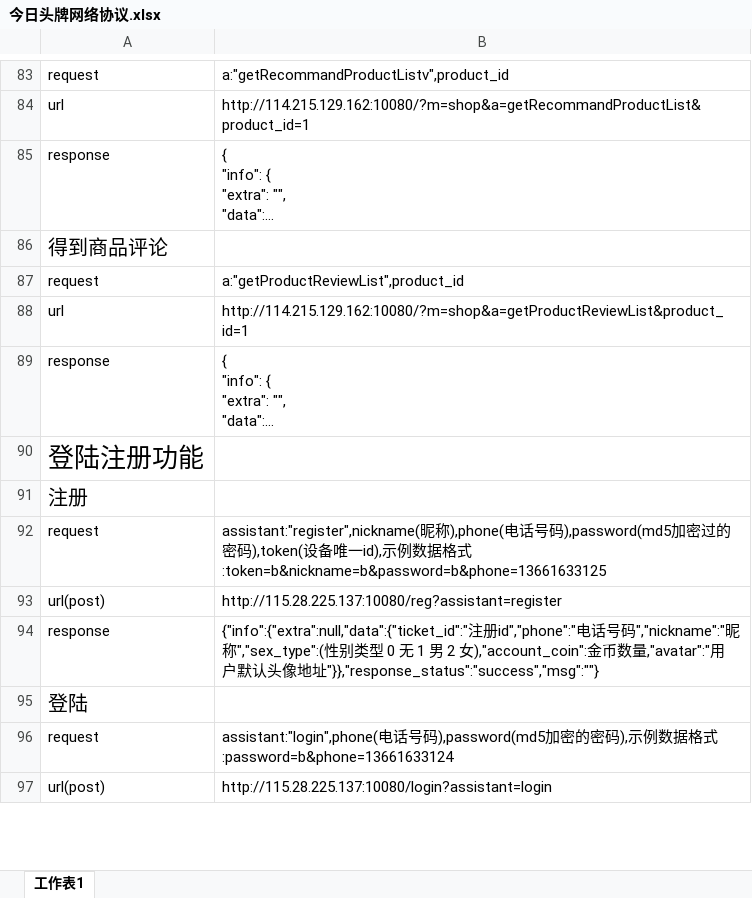
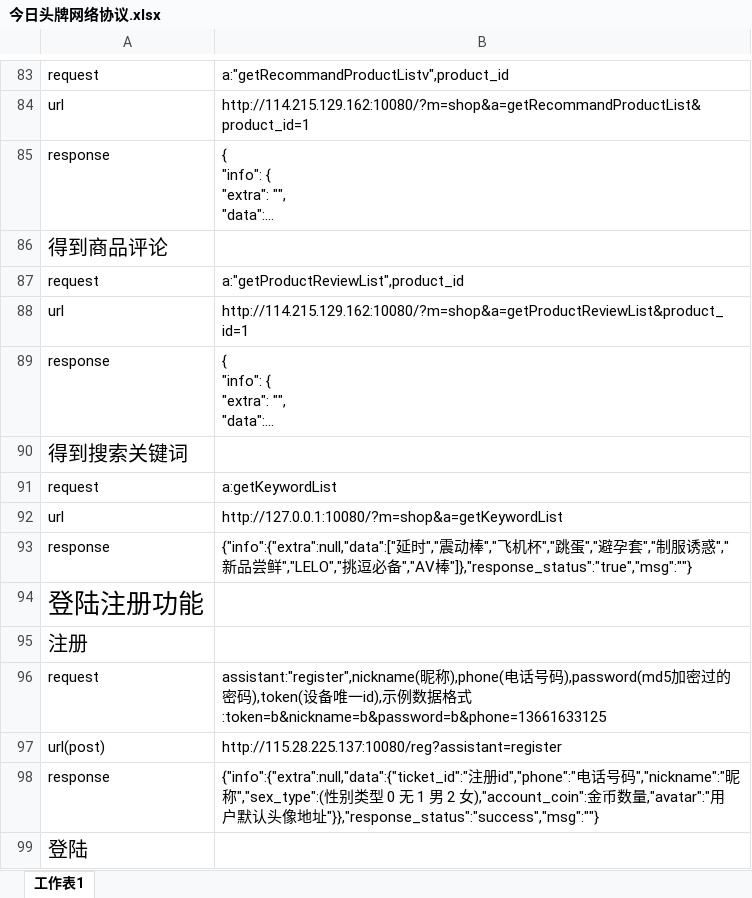
Before and after one commit to gump2012/todaylead, an Excel workbook: 今日头牌网络协议.xlsx, sheet 工作表1, drawn as a sheet; only a part is shown, gaps mark what is left out; the shorter side is filled out with more unchanged rows; long unchanged cells end in …; values as stored, in another font and other column widths than the file's, no borders; the diff names each change by its address in the sheet, - before the commit and + after, or states it on an @@ line.

Commit message:
得到关键词

```diff
--- a/今日头牌网络协议.xlsx (sheet 工作表1)
+++ b/今日头牌网络协议.xlsx (sheet 工作表1)
+row 90: 得到搜索关键词
+row 91: request | a:getKeywordList
+row 92: url | http://127.0.0.1:10080/?m=shop&a=getKeywordList
+row 93: response | {"info":{"extra":null,"data":["延时","震动棒","飞机杯","跳蛋","避孕套","制服诱惑","新品尝鲜","LELO","挑逗必备","AV棒"]},"response_status":"true","msg":""}
```
